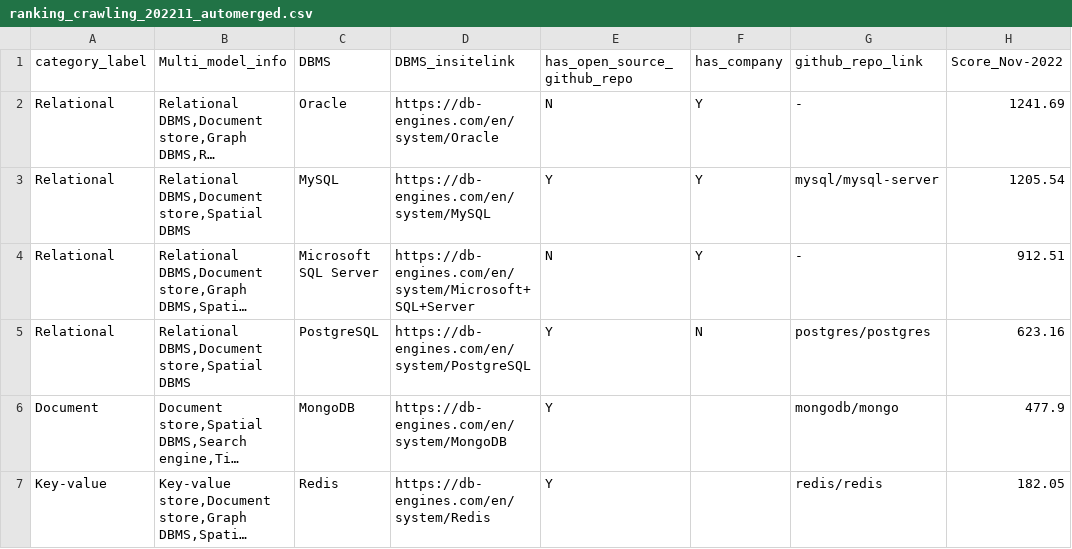
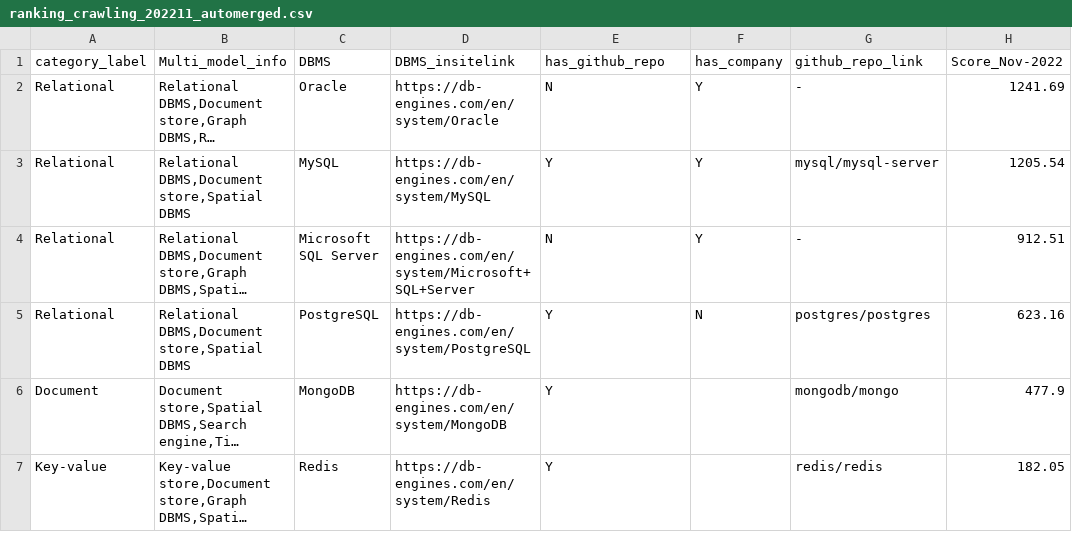
Before and after one commit to birdflyi/db_engines_ranking_table_crawling, a CSV file: data/db_engines_ranking_table_full/ranking_crawling_202211_automerged.csv, drawn as a sheet; only a part is shown; long unchanged cells end in …; the diff names each change by its address in the sheet, - before the commit and + after, or states it on an @@ line.

Commit message:
Rename Column: Rename column name "has_open_source_github_repo" as "has_github_repo" to avoid disputes.

```diff
--- a/data/db_engines_ranking_table_full/ranking_crawling_202211_automerged.csv
+++ b/data/db_engines_ranking_table_full/ranking_crawling_202211_automerged.csv
-E1: has_open_source_github_repo
+E1: has_github_repo
```
Also changed, not shown: data/db_engines_ranking_table_full/ranking_crawling_202212_automerged.csv, data/db_engines_ranking_table_full/ranking_crawling_202301_automerged.csv, 11 other files.
